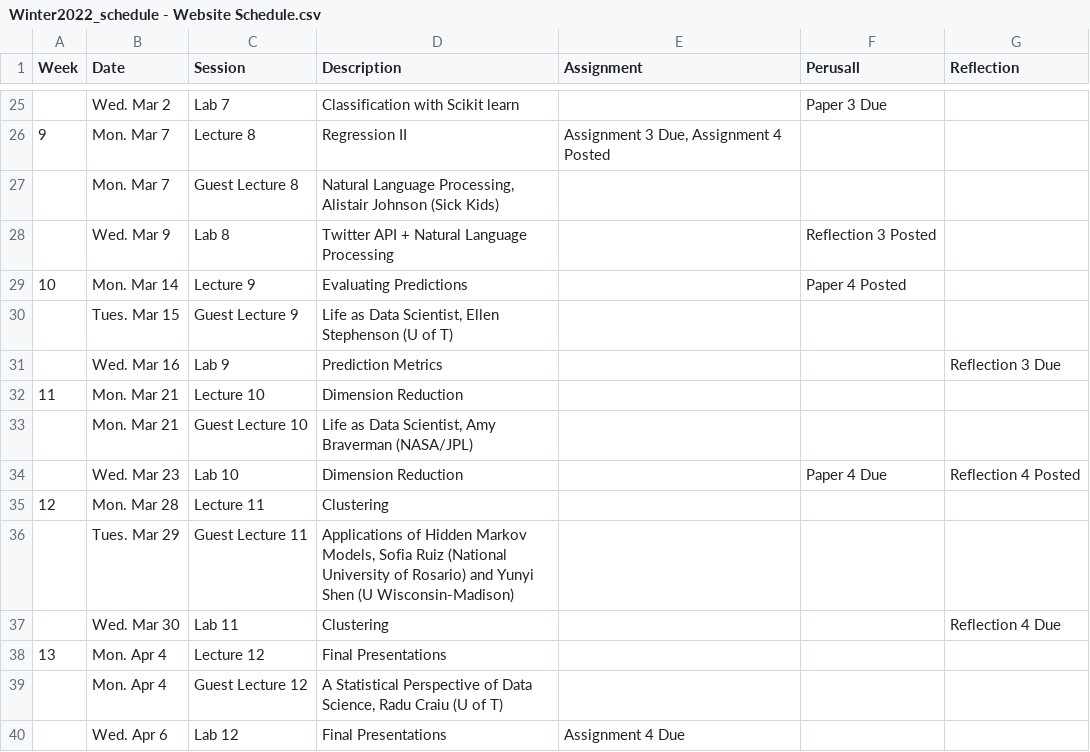
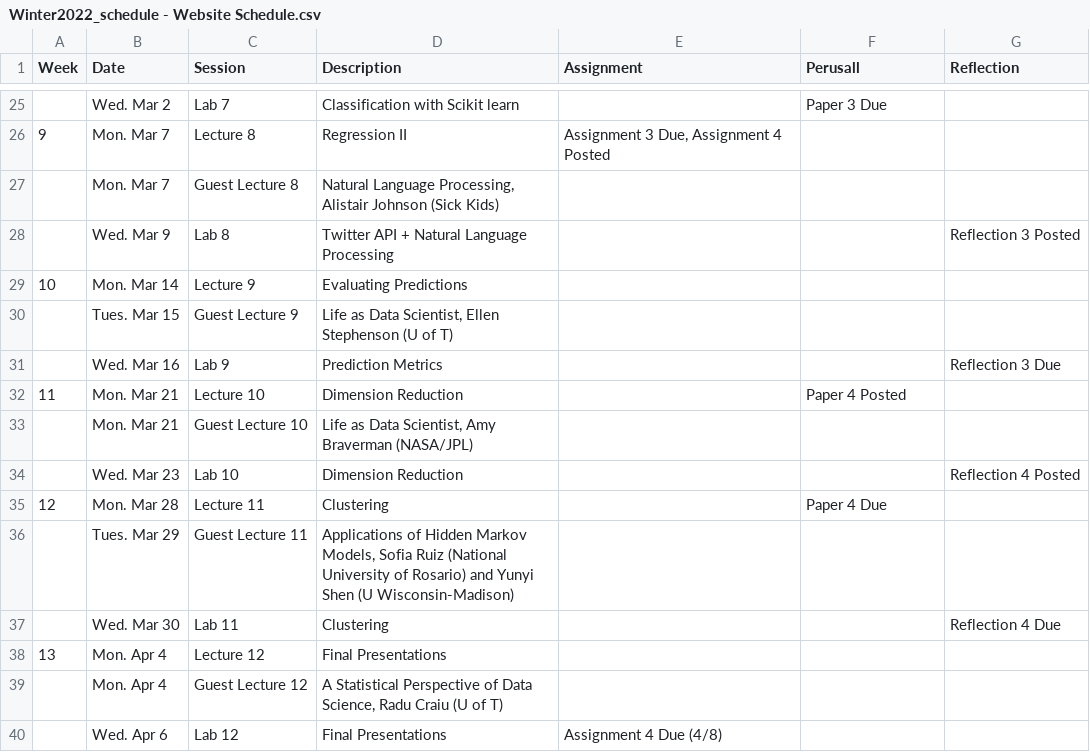
Before and after one commit to JSC270/JSC270.github.io, a CSV file: Winter2022_schedule - Website Schedule.csv, drawn as a sheet; only a part is shown, gaps mark what is left out.

Commit message:
Add slides and update schedule.

```diff
--- a/Winter2022_schedule - Website Schedule.csv
+++ b/Winter2022_schedule - Website Schedule.csv
@@ -27,10 +27,10 @@ Week,Date,Session,Description,Assignment,Perusall,Reflection
 ,Mon. Mar 7,Guest Lecture 8,"Natural Language Processing, Alistair Johnson (Sick Kids)",,,
-,Wed. Mar 9,Lab 8,Twitter API + Natural Language Processing,,Reflection 3 Posted
-10,Mon. Mar 14,Lecture 9,Evaluating Predictions,,Paper 4 Posted,
+,Wed. Mar 9,Lab 8,Twitter API + Natural Language Processing,,,Reflection 3 Posted
+10,Mon. Mar 14,Lecture 9,Evaluating Predictions,,,
 ,Tues. Mar 15,Guest Lecture 9,"Life as Data Scientist, Ellen Stephenson (U of T)",,,
 ,Wed. Mar 16,Lab 9,Prediction Metrics,,,Reflection 3 Due
-11,Mon. Mar 21,Lecture 10,Dimension Reduction,,,
+11,Mon. Mar 21,Lecture 10,Dimension Reduction,,Paper 4 Posted,
 ,Mon. Mar 21,Guest Lecture 10,"Life as Data Scientist, Amy Braverman (NASA/JPL)",,,
-,Wed. Mar 23,Lab 10,Dimension Reduction,,Paper 4 Due,Reflection 4 Posted
-12,Mon. Mar 28,Lecture 11,Clustering,,,
+,Wed. Mar 23,Lab 10,Dimension Reduction,,,Reflection 4 Posted
+12,Mon. Mar 28,Lecture 11,Clustering,,Paper 4 Due,
 ,Tues. Mar 29,Guest Lecture 11,"Applications of Hidden Markov Models, Sofia Ruiz (National University of Rosario) and Yunyi Shen (U Wisconsin-Madison)",,,
@@ -39,2 +39,2 @@ Week,Date,Session,Description,Assignment,Perusall,Reflection
 ,Mon. Apr 4,Guest Lecture 12,"A Statistical Perspective of Data Science, Radu Craiu (U of T)",,,
-,Wed. Apr 6,Lab 12,Final Presentations,Assignment 4 Due,,
+,Wed. Apr 6,Lab 12,Final Presentations,Assignment 4 Due (4/8),,
```
Also changed, not shown: 3 other files.
